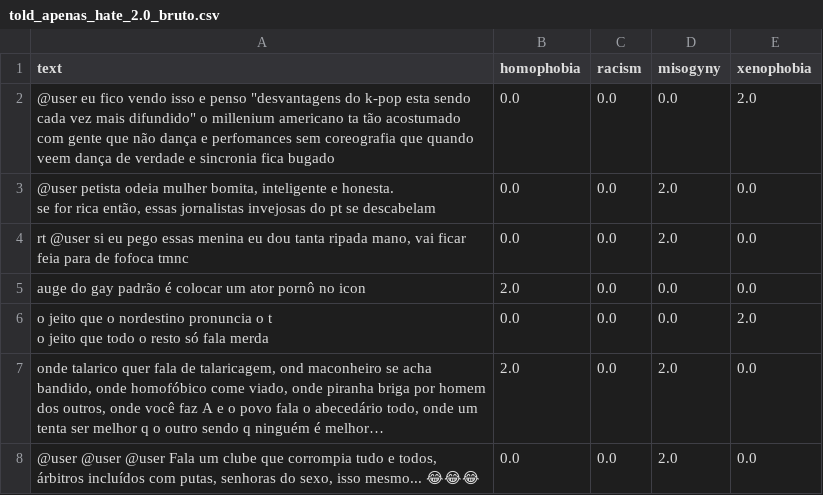
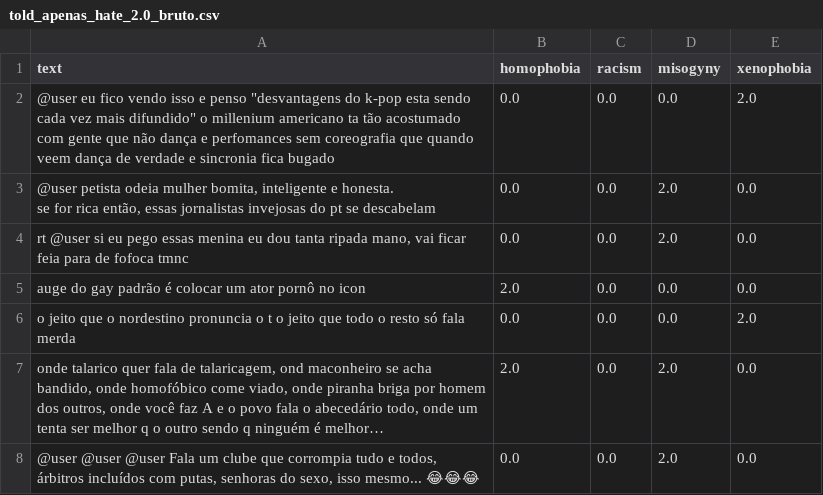
Before and after one commit to aikoian/Pesquisa-ADO, a CSV file: dataset_3/told_apenas_hate_2.0_bruto.csv, drawn as a sheet; only a part is shown; long unchanged cells end in …; the diff names each change by its address in the sheet, - before the commit and + after, or states it on an @@ line.

Commit message:
Update told_apenas_hate_2.0_bruto.csv

```diff
--- a/dataset_3/told_apenas_hate_2.0_bruto.csv
+++ b/dataset_3/told_apenas_hate_2.0_bruto.csv
-A6 (text): …fala merda
+A6 (text): …fala merda
```
